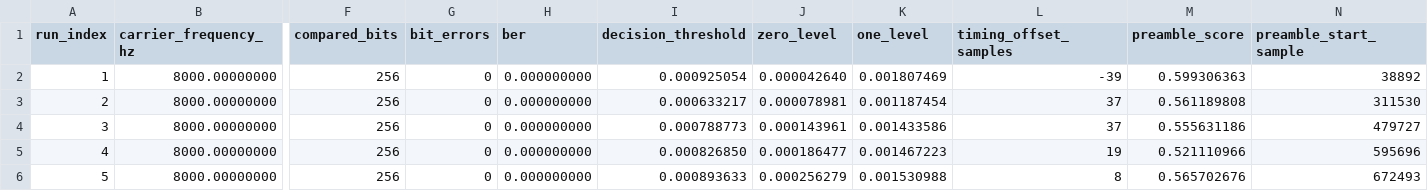
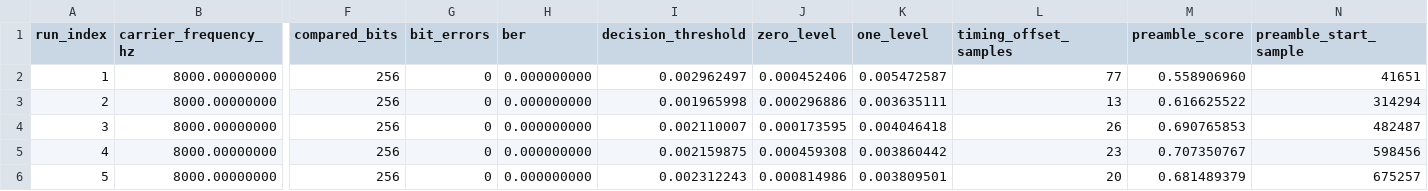
Before and after one commit to Infynyty/trAACer, a CSV file: src/traacer/experiments/measurements/ask_ook_ber.csv, drawn as a sheet; only a part is shown, gaps mark what is left out; the diff covers the shown part only; the diff names each change by its address in the sheet, - before the commit and + after, or states it on an @@ line.

```diff
--- a/src/traacer/experiments/measurements/ask_ook_ber.csv
+++ b/src/traacer/experiments/measurements/ask_ook_ber.csv
-I2 (decision_threshold): 0.000925054
+I2 (decision_threshold): 0.002962497
-J2 (zero_level): 0.000042640
+J2 (zero_level): 0.000452406
-K2 (one_level): 0.001807469
+K2 (one_level): 0.005472587
-L2 (timing_offset_samples): -39
+L2 (timing_offset_samples): 77
-M2 (preamble_score): 0.599306363
+M2 (preamble_score): 0.558906960
-N2 (preamble_start_sample): 38892
+N2 (preamble_start_sample): 41651
-I3 (decision_threshold): 0.000633217
+I3 (decision_threshold): 0.001965998
-J3 (zero_level): 0.000078981
+J3 (zero_level): 0.000296886
-K3 (one_level): 0.001187454
+K3 (one_level): 0.003635111
-L3 (timing_offset_samples): 37
+L3 (timing_offset_samples): 13
-M3 (preamble_score): 0.561189808
+M3 (preamble_score): 0.616625522
-N3 (preamble_start_sample): 311530
+N3 (preamble_start_sample): 314294
-I4 (decision_threshold): 0.000788773
+I4 (decision_threshold): 0.002110007
-J4 (zero_level): 0.000143961
+J4 (zero_level): 0.000173595
-K4 (one_level): 0.001433586
+K4 (one_level): 0.004046418
-L4 (timing_offset_samples): 37
+L4 (timing_offset_samples): 26
-M4 (preamble_score): 0.555631186
+M4 (preamble_score): 0.690765853
-N4 (preamble_start_sample): 479727
+N4 (preamble_start_sample): 482487
-I5 (decision_threshold): 0.000826850
+I5 (decision_threshold): 0.002159875
-J5 (zero_level): 0.000186477
+J5 (zero_level): 0.000459308
-K5 (one_level): 0.001467223
+K5 (one_level): 0.003860442
-L5 (timing_offset_samples): 19
+L5 (timing_offset_samples): 23
-M5 (preamble_score): 0.521110966
+M5 (preamble_score): 0.707350767
-N5 (preamble_start_sample): 595696
+N5 (preamble_start_sample): 598456
-I6 (decision_threshold): 0.000893633
+I6 (decision_threshold): 0.002312243
-J6 (zero_level): 0.000256279
+J6 (zero_level): 0.000814986
-K6 (one_level): 0.001530988
+K6 (one_level): 0.003809501
-L6 (timing_offset_samples): 8
+L6 (timing_offset_samples): 20
-M6 (preamble_score): 0.565702676
+M6 (preamble_score): 0.681489379
-N6 (preamble_start_sample): 672493
+N6 (preamble_start_sample): 675257
```
Also changed, not shown: 37 edited cells elsewhere in this file, src/traacer/experiments/measurements/ask_order_ber.csv, src/traacer/experiments/measurements/frequency_response.csv, 8 other files.
